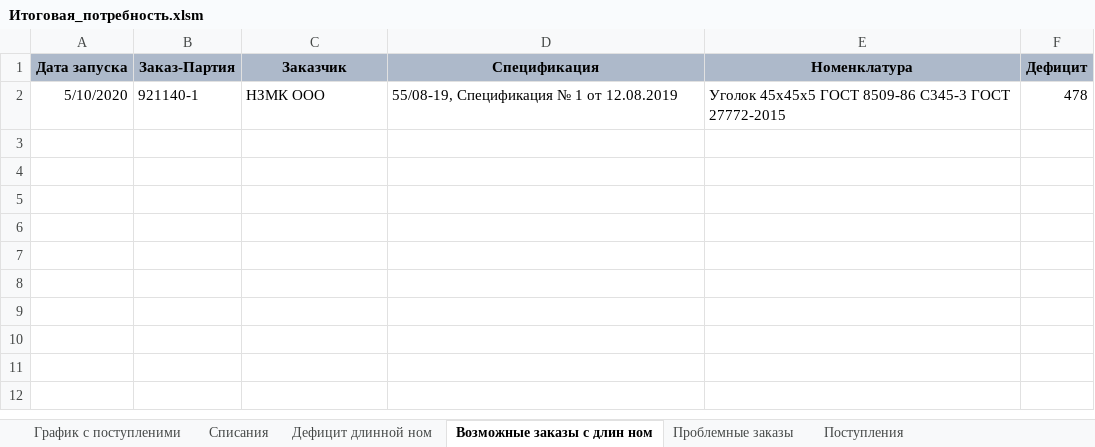
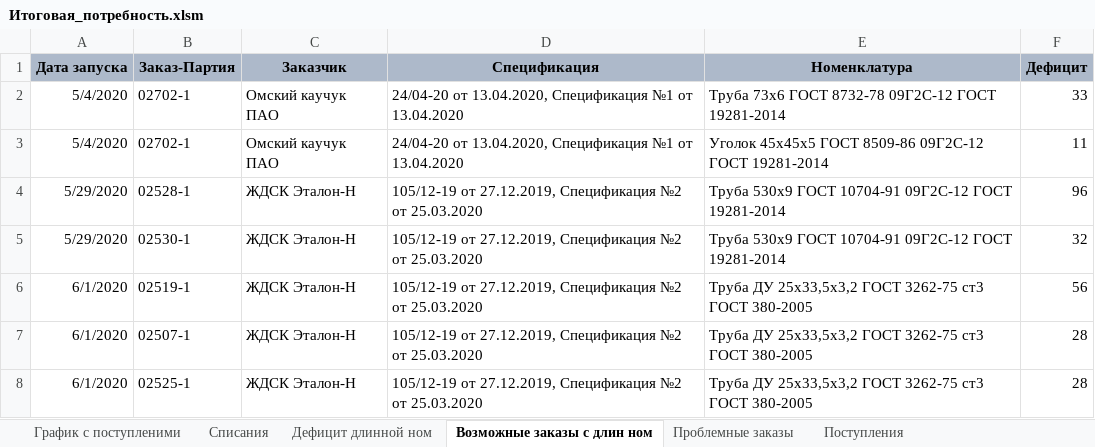
Before and after one commit to smolinilya01/calculation_metal, an Excel workbook: support_data/reports/Итоговая_потребность.xlsm, sheet Возможные заказы с длин ном, drawn as a sheet; values as stored, in another font and other column widths than the file's, no borders; removed rows and columns are numbered as before the commit, all else as after; the diff names each change by its address in the sheet, - before the commit and + after, or states it on an @@ line.

```diff
--- a/support_data/reports/Итоговая_потребность.xlsm (sheet Возможные заказы с длин ном)
+++ b/support_data/reports/Итоговая_потребность.xlsm (sheet Возможные заказы с длин ном)
-row 2: 5/10/2020 | 921140-1 | НЗМК ООО | 55/08-19, Спецификация № 1 от 12.08.2019 | Уголок 45х45х5 ГОСТ 8509-86 С345-3 ГОСТ 27772-2015 | 478
+row 2: 5/4/2020 | 02702-1 | Омский каучук ПАО | 24/04-20 от 13.04.2020, Спецификация №1 от 13.04.2020 | Труба 73х6 ГОСТ 8732-78 09Г2С-12 ГОСТ 19281-2014 | 33
+row 3: 5/4/2020 | 02702-1 | Омский каучук ПАО | 24/04-20 от 13.04.2020, Спецификация №1 от 13.04.2020 | Уголок 45х45х5 ГОСТ 8509-86 09Г2С-12 ГОСТ 19281-2014 | 11
+row 4: 5/29/2020 | 02528-1 | ЖДСК Эталон-Н | 105/12-19 от 27.12.2019, Спецификация №2 от 25.03.2020 | Труба 530х9 ГОСТ 10704-91 09Г2С-12 ГОСТ 19281-2014 | 96
+row 5: 5/29/2020 | 02530-1 | ЖДСК Эталон-Н | 105/12-19 от 27.12.2019, Спецификация №2 от 25.03.2020 | Труба 530х9 ГОСТ 10704-91 09Г2С-12 ГОСТ 19281-2014 | 32
+row 6: 6/1/2020 | 02519-1 | ЖДСК Эталон-Н | 105/12-19 от 27.12.2019, Спецификация №2 от 25.03.2020 | Труба ДУ 25х33,5х3,2 ГОСТ 3262-75 ст3 ГОСТ 380-2005 | 56
+row 7: 6/1/2020 | 02507-1 | ЖДСК Эталон-Н | 105/12-19 от 27.12.2019, Спецификация №2 от 25.03.2020 | Труба ДУ 25х33,5х3,2 ГОСТ 3262-75 ст3 ГОСТ 380-2005 | 28
+row 8: 6/1/2020 | 02525-1 | ЖДСК Эталон-Н | 105/12-19 от 27.12.2019, Спецификация №2 от 25.03.2020 | Труба ДУ 25х33,5х3,2 ГОСТ 3262-75 ст3 ГОСТ 380-2005 | 28
```
Also changed, not shown: sheet Списания, sheet График с поступленими, sheet Проблемные заказы, sheet Поступления, sheet Дефицит длинной ном, hidden cells, support_data/reports/Дефицит.xlsm, 24 other files.
